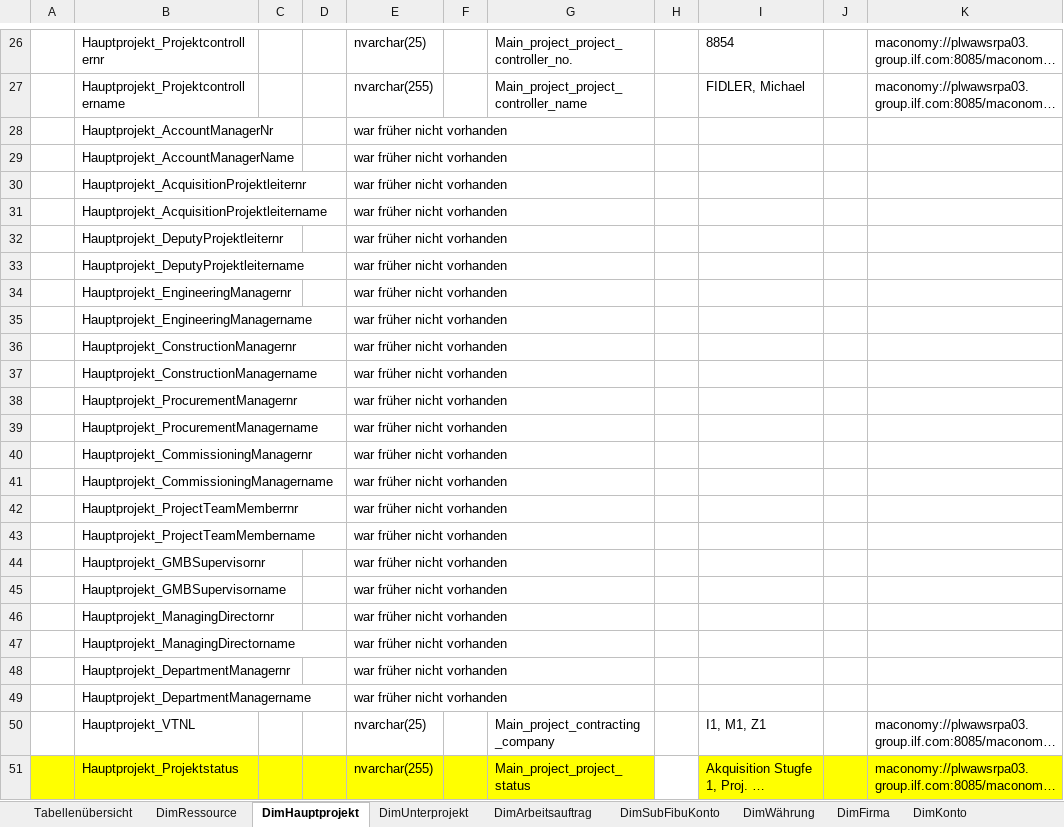
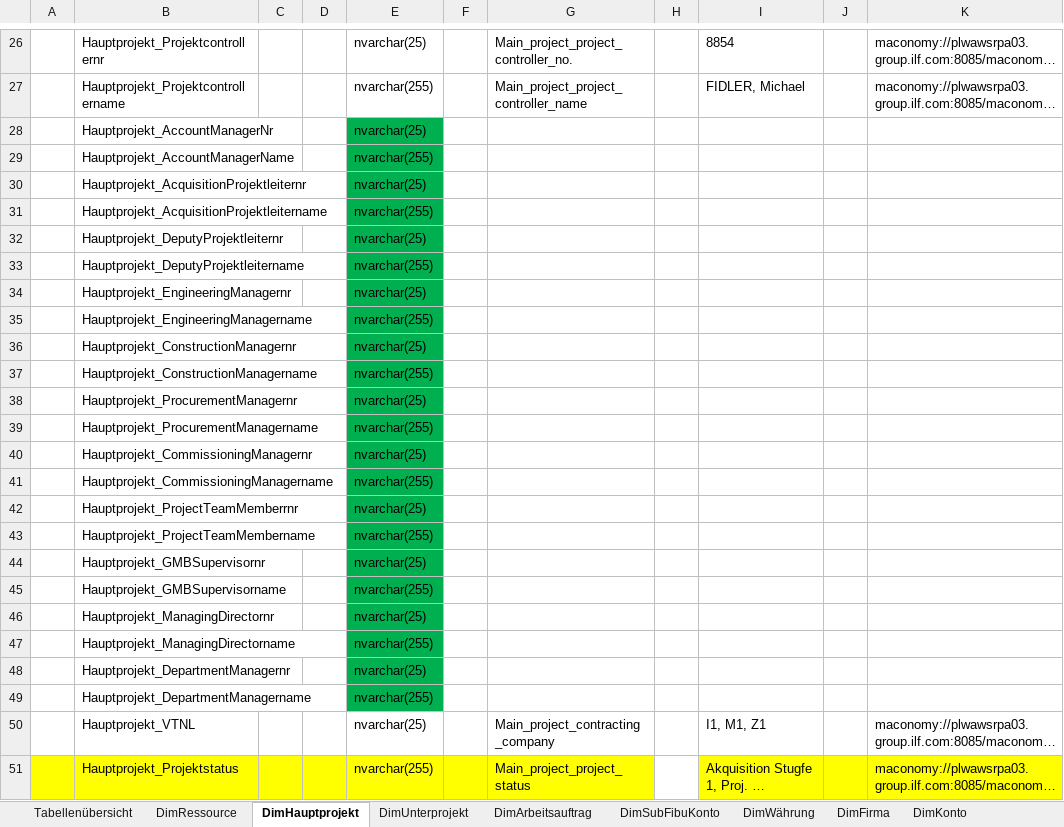
Before and after one commit to gasperzerak/ILF, an Excel workbook: Schnittstellen Beschreibung/OREC-SBB_EN.xlsx, sheet DimHauptprojekt, drawn as a sheet; only a part is shown, gaps mark what is left out; long unchanged cells end in …; values as stored, in another font and other column widths than the file's, no borders; the diff names each change by its address in the sheet, - before the commit and + after, or states it on an @@ line.

```diff
--- a/Schnittstellen Beschreibung/OREC-SBB_EN.xlsx (sheet DimHauptprojekt)
+++ b/Schnittstellen Beschreibung/OREC-SBB_EN.xlsx (sheet DimHauptprojekt)
-E28: war früher nicht vorhanden
+E28: nvarchar(25)
-E28:E49 fill: none
+E28:E49 fill: #00B050
-E29: war früher nicht vorhanden
+E29: nvarchar(255)
-E30: war früher nicht vorhanden
+E30: nvarchar(25)
-E31: war früher nicht vorhanden
+E31: nvarchar(255)
-E32: war früher nicht vorhanden
+E32: nvarchar(25)
-E33: war früher nicht vorhanden
+E33: nvarchar(255)
-E34: war früher nicht vorhanden
+E34: nvarchar(25)
-E35: war früher nicht vorhanden
+E35: nvarchar(255)
-E36: war früher nicht vorhanden
+E36: nvarchar(25)
-E37: war früher nicht vorhanden
+E37: nvarchar(255)
-E38: war früher nicht vorhanden
+E38: nvarchar(25)
-E39: war früher nicht vorhanden
+E39: nvarchar(255)
-E40: war früher nicht vorhanden
+E40: nvarchar(25)
-E41: war früher nicht vorhanden
+E41: nvarchar(255)
-E42: war früher nicht vorhanden
+E42: nvarchar(25)
-E43: war früher nicht vorhanden
+E43: nvarchar(255)
-E44: war früher nicht vorhanden
+E44: nvarchar(25)
-E45: war früher nicht vorhanden
+E45: nvarchar(255)
-E46: war früher nicht vorhanden
+E46: nvarchar(25)
-E47: war früher nicht vorhanden
+E47: nvarchar(255)
-E48: war früher nicht vorhanden
+E48: nvarchar(25)
-E49: war früher nicht vorhanden
+E49: nvarchar(255)
```
Also changed, not shown: sheet DimUnterprojekt, Metadatenpflege/Metadaten_Pflege.xlsx, 2 other files.
